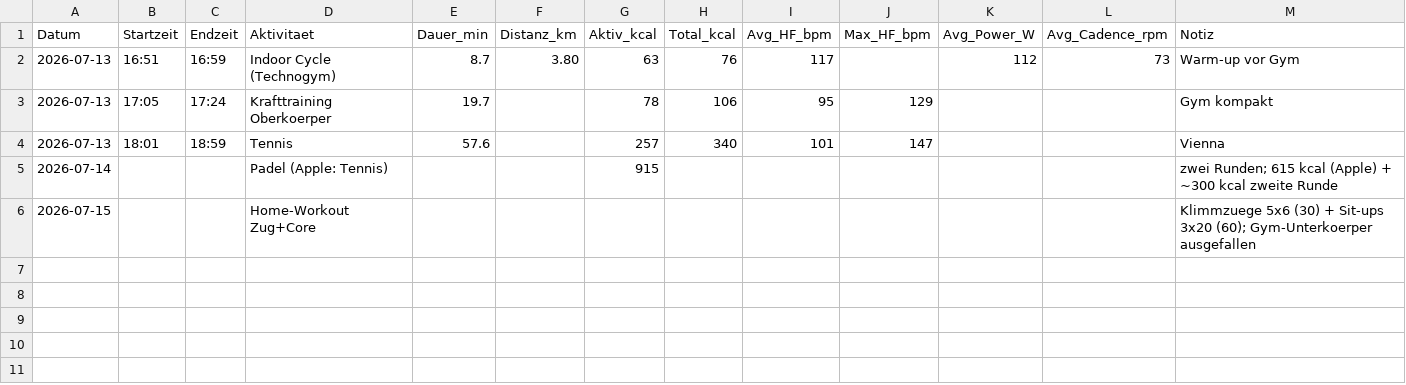
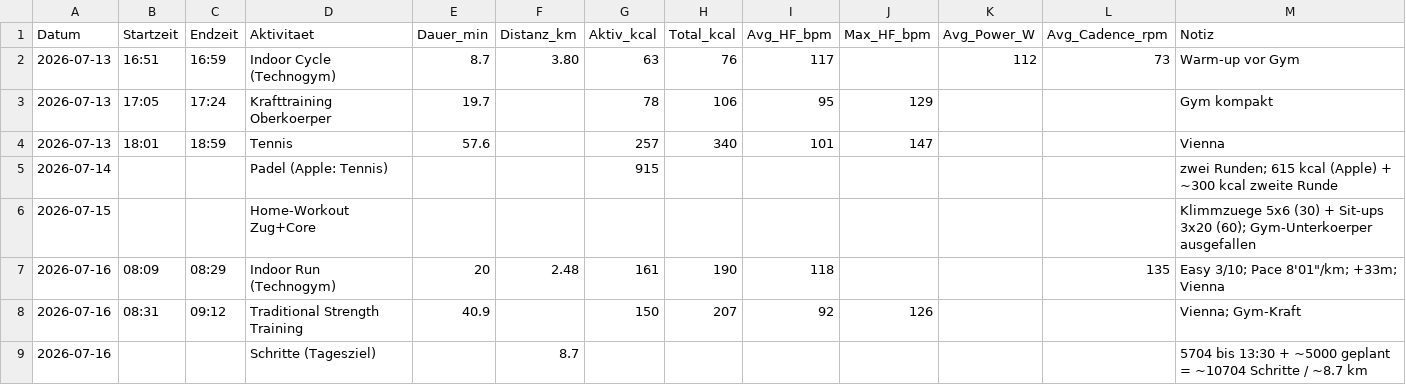
Before and after one commit to derderdunichbist/obsidian-fitnesscoach, a CSV file: data/training.csv, drawn as a sheet; the diff names each change by its address in the sheet, - before the commit and + after, or states it on an @@ line.

```diff
--- a/data/training.csv
+++ b/data/training.csv
+row 7: 2026-07-16 | 08:09 | 08:29 | Indoor Run (Technogym) | 20 | 2.48 | 161 | 190 | 118 |  |  | 135 | Easy 3/10; Pace 8'01"/km; +33m; Vienna
+row 8: 2026-07-16 | 08:31 | 09:12 | Traditional Strength Training | 40.9 |  | 150 | 207 | 92 | 126 |  |  | Vienna; Gym-Kraft
+row 9: 2026-07-16 |  |  | Schritte (Tagesziel) |  | 8.7 |  |  |  |  |  |  | 5704 bis 13:30 + ~5000 geplant = ~10704 Schritte / ~8.7 km
```
Also changed, not shown: 1 other file.
